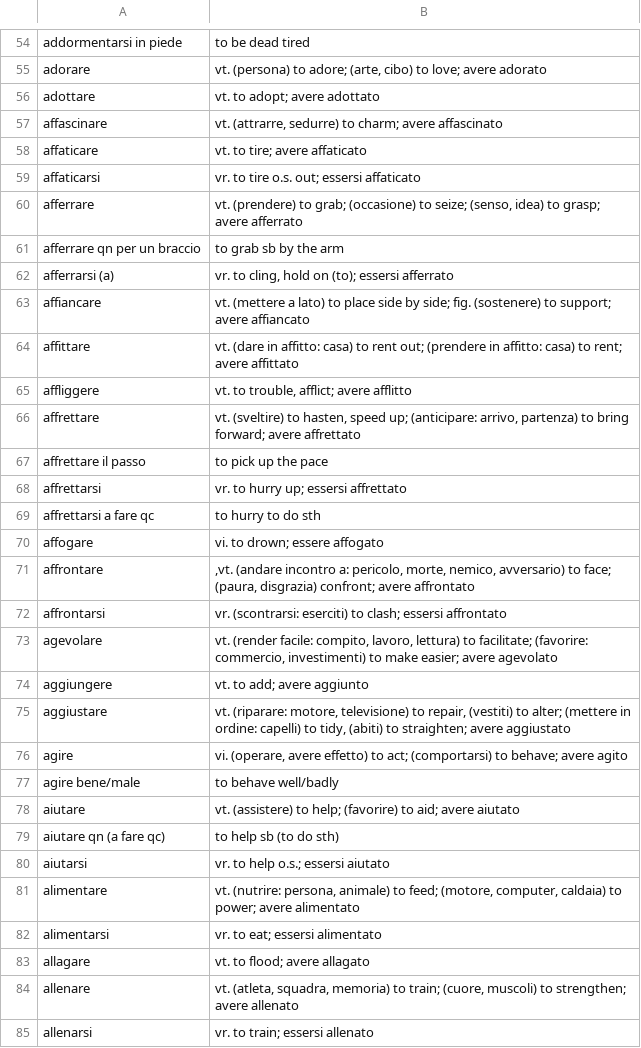
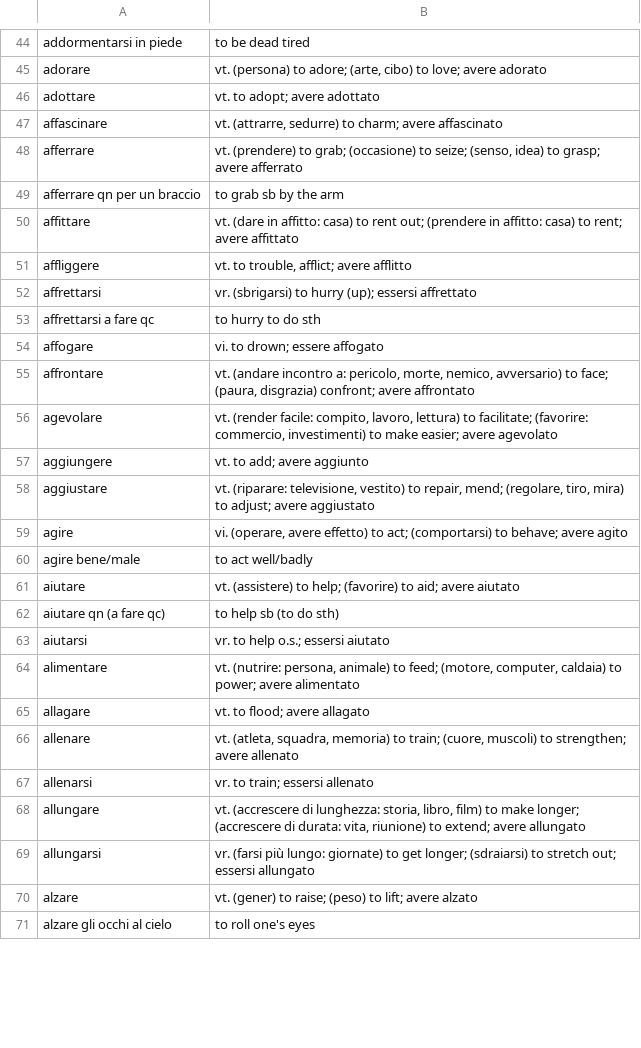
Before and after one commit to devinmiller/italian, a CSV file: flashcards/italian-verbs-a.csv, drawn as a sheet; only a part is shown, gaps mark what is left out; the shorter side is filled out with more unchanged rows; the diff covers the shown part only.

```diff
--- a/flashcards/italian-verbs-a.csv
+++ b/flashcards/italian-verbs-a.csv
@@ -57,22 +47,15 @@
 "affascinare","vt. (attrarre, sedurre) to charm; avere affascinato"
-"affaticare","vt. to tire; avere affaticato"
-"affaticarsi","vr. to tire o.s. out; essersi affaticato"
 "afferrare","vt. (prendere) to grab; (occasione) to seize; (senso, idea) to grasp; avere afferrato"
 "afferrare qn per un braccio","to grab sb by the arm"
-"afferrarsi (a)","vr. to cling, hold on (to); essersi afferrato"
-"affiancare","vt. (mettere a lato) to place side by side; fig. (sostenere) to support; avere affiancato"
 "affittare","vt. (dare in affitto: casa) to rent out; (prendere in affitto: casa) to rent; avere affittato"
 "affliggere","vt. to trouble, afflict; avere afflitto"
-"affrettare","vt. (sveltire) to hasten, speed up; (anticipare: arrivo, partenza) to bring forward; avere affrettato"
-"affrettare il passo","to pick up the pace"
-"affrettarsi","vr. to hurry up; essersi affrettato"
+"affrettarsi","vr. (sbrigarsi) to hurry (up); essersi affrettato"
 "affrettarsi a fare qc","to hurry to do sth"
 "affogare","vi. to drown; essere affogato"
-"affrontare",",vt. (andare incontro a: pericolo, morte, nemico, avversario) to face; (paura, disgrazia) confront; avere affrontato"
-"affrontarsi","vr. (scontrarsi: eserciti) to clash; essersi affrontato"
+"affrontare","vt. (andare incontro a: pericolo, morte, nemico, avversario) to face; (paura, disgrazia) confront; avere affrontato"
 "agevolare","vt. (render facile: compito, lavoro, lettura) to facilitate; (favorire: commercio, investimenti) to make easier; avere agevolato"
 "aggiungere","vt. to add; avere aggiunto"
-"aggiustare","vt. (riparare: motore, televisione) to repair, (vestiti) to alter; (mettere in ordine: capelli) to tidy, (abiti) to straighten; avere aggiustato"
+"aggiustare","vt. (riparare: televisione, vestito) to repair, mend; (regolare, tiro, mira) to adjust; avere aggiustato"
 "agire","vi. (operare, avere effetto) to act; (comportarsi) to behave; avere agito"
-"agire bene/male","to behave well/badly"
+"agire bene/male","to act well/badly"
 "aiutare","vt. (assistere) to help; (favorire) to aid; avere aiutato"
@@ -81,3 +64,2 @@
 "alimentare","vt. (nutrire: persona, animale) to feed; (motore, computer, caldaia) to power; avere alimentato"
-"alimentarsi","vr. to eat; essersi alimentato"
 "allagare","vt. to flood; avere allagato"
```
Also changed, not shown: 3 added rows, 43 removed rows and 26 edited cells elsewhere in this file, flashcards/italian-verbs-a-rev.csv, flashcards/italian-verbs-b-to-c-rev.csv, 5 other files.
